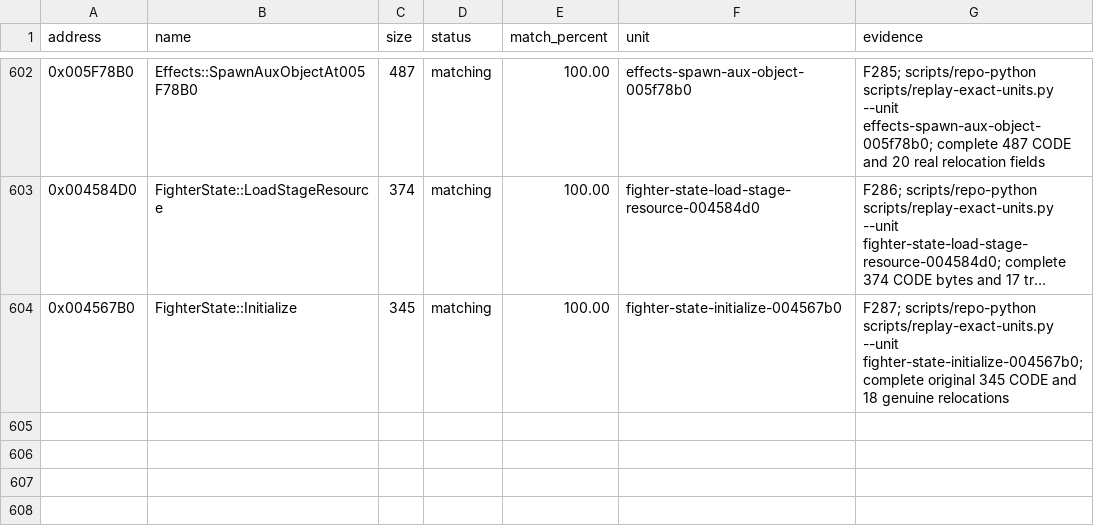
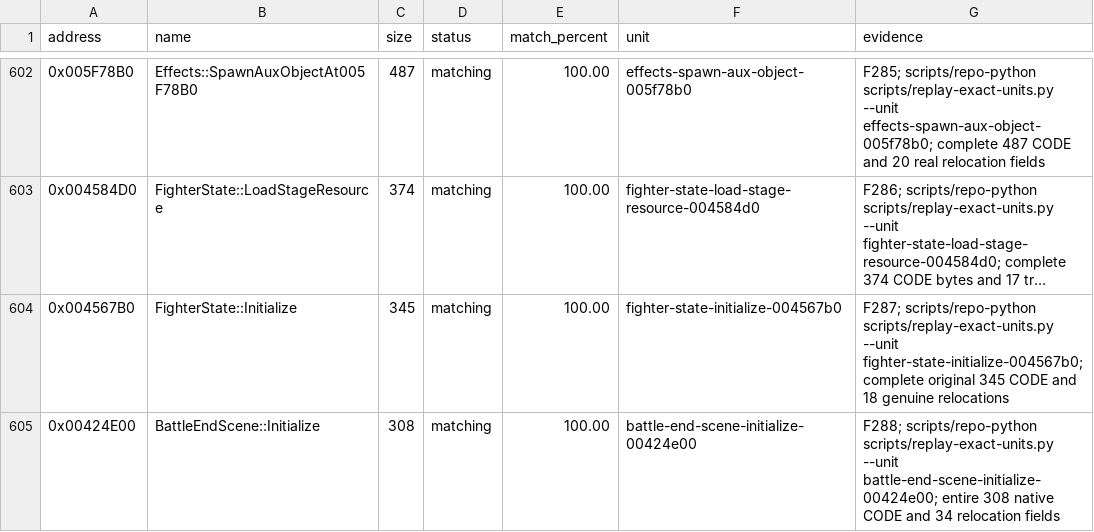
Before and after one commit to N0zoM1z0/th075, a CSV file: config/matches.csv, drawn as a sheet; only a part is shown, gaps mark what is left out; long unchanged cells end in …; the diff names each change by its address in the sheet, - before the commit and + after, or states it on an @@ line.

Commit message:
gpt-web: cold-reconstruct complete battle end scene and score dispatch

```diff
--- a/config/matches.csv
+++ b/config/matches.csv
+row 605: 0x00424E00 | BattleEndScene::Initialize | 308 | matching | 100.00 | battle-end-scene-initialize-00424e00 | F288; scripts/repo-python scripts/replay-exact-units.py --unit battle-end-scene-initialize-00424e00; entire 308 native CODE and 34 relocation fields
```
Also changed, not shown: config/implemented.csv, config/known-symbols.csv, 10 other files.
